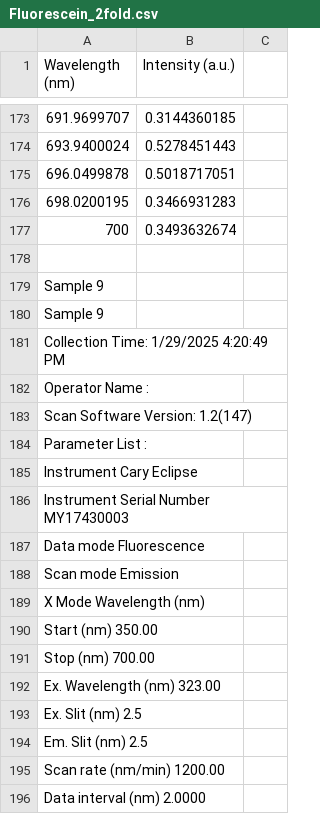
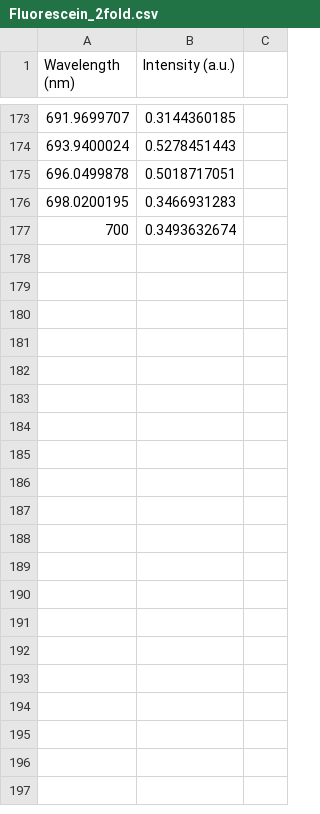
Before and after one commit to DavidShreve/PChemLab, a CSV file: QuantumYield_Data/Fluorescence/Fluorescence_Fluorescein_Dilutions/Fluorescein_2fold.csv, drawn as a sheet; only a part is shown, gaps mark what is left out; the diff covers the shown part only.

```diff
--- a/QuantumYield_Data/Fluorescence/Fluorescence_Fluorescein_Dilutions/Fluorescein_2fold.csv
+++ b/QuantumYield_Data/Fluorescence/Fluorescence_Fluorescein_Dilutions/Fluorescein_2fold.csv
@@ -177,20 +177 @@ Wavelength (nm),Intensity (a.u.),
 700,0.3493632674,
-
-Sample 9,
-Sample 9
-Collection Time: 1/29/2025 4:20:49 PM
-Operator Name  :
-Scan Software Version: 1.2(147)
-Parameter List :
-Instrument                      Cary Eclipse
-Instrument Serial Number        MY17430003
-Data mode                       Fluorescence
-Scan mode                       Emission
-X Mode                          Wavelength (nm)
-Start (nm)                      350.00
-Stop (nm)                       700.00
-Ex. Wavelength (nm)             323.00
-Ex. Slit (nm)                   2.5
-Em. Slit (nm)                   2.5
-Scan rate (nm/min)              1200.00
-Data interval (nm)              2.0000
```
Also changed, not shown: 21 removed rows elsewhere in this file, QuantumYield_Data/Fluorescence/Fluorescence_Fluorescein_Dilutions/Actual Stock Fluorescein.csv, QuantumYield_Data/Fluorescence/Fluorescence_Fluorescein_Dilutions/Fluorescein_4fold.csv, 3 other files.
